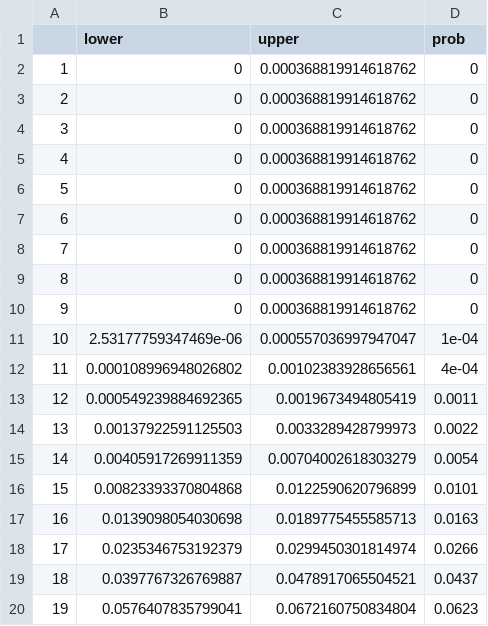
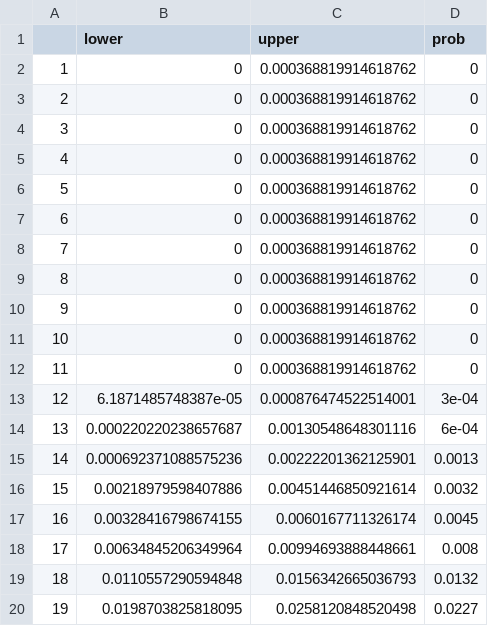
Before and after one commit to sjworthy/Rare.Plants, a CSV file: Formatted.Data/COCA.2.sim.cdf.csv, drawn as a sheet; only a part is shown; the diff covers the shown part only.

```diff
--- a/Formatted.Data/COCA.2.sim.cdf.csv
+++ b/Formatted.Data/COCA.2.sim.cdf.csv
@@ -10,11 +10,11 @@
 "9",0,0.000368819914618762,0
-"10",2.53177759347469e-06,0.000557036997947047,1e-04
-"11",0.000108996948026802,0.00102383928656561,4e-04
-"12",0.000549239884692365,0.0019673494805419,0.0011
-"13",0.00137922591125503,0.0033289428799973,0.0022
-"14",0.00405917269911359,0.00704002618303279,0.0054
-"15",0.00823393370804868,0.0122590620796899,0.0101
-"16",0.0139098054030698,0.0189775455585713,0.0163
-"17",0.0235346753192379,0.0299450301814974,0.0266
-"18",0.0397767326769887,0.0478917065504521,0.0437
-"19",0.0576407835799041,0.0672160750834804,0.0623
+"10",0,0.000368819914618762,0
+"11",0,0.000368819914618762,0
+"12",6.1871485748387e-05,0.000876474522514001,3e-04
+"13",0.000220220238657687,0.00130548648301116,6e-04
+"14",0.000692371088575236,0.00222201362125901,0.0013
+"15",0.00218979598407886,0.00451446850921614,0.0032
+"16",0.00328416798674155,0.0060167711326174,0.0045
+"17",0.00634845206349964,0.00994693888448661,0.008
+"18",0.0110557290594848,0.0156342665036793,0.0132
+"19",0.0198703825818095,0.0258120848520498,0.0227
```
Also changed, not shown: 93 edited cells elsewhere in this file, Formatted.Data/ARHI.sim.cdf.csv, Formatted.Data/COCA.sim.cdf.csv, 13 other files.
